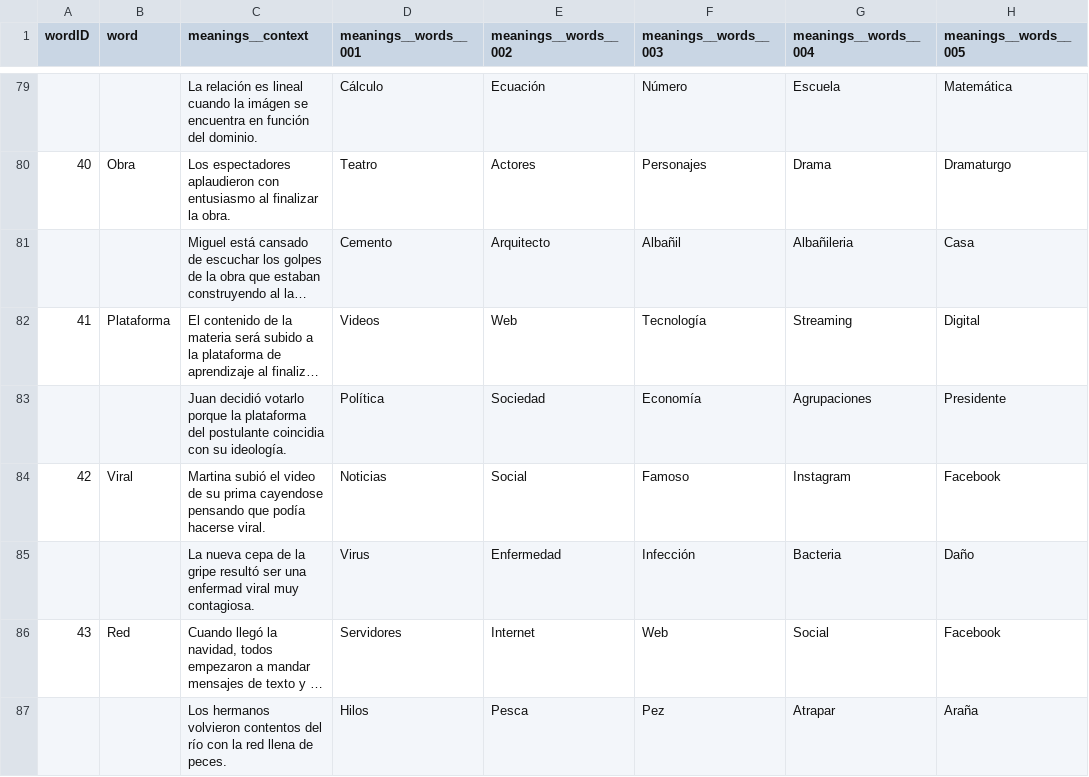
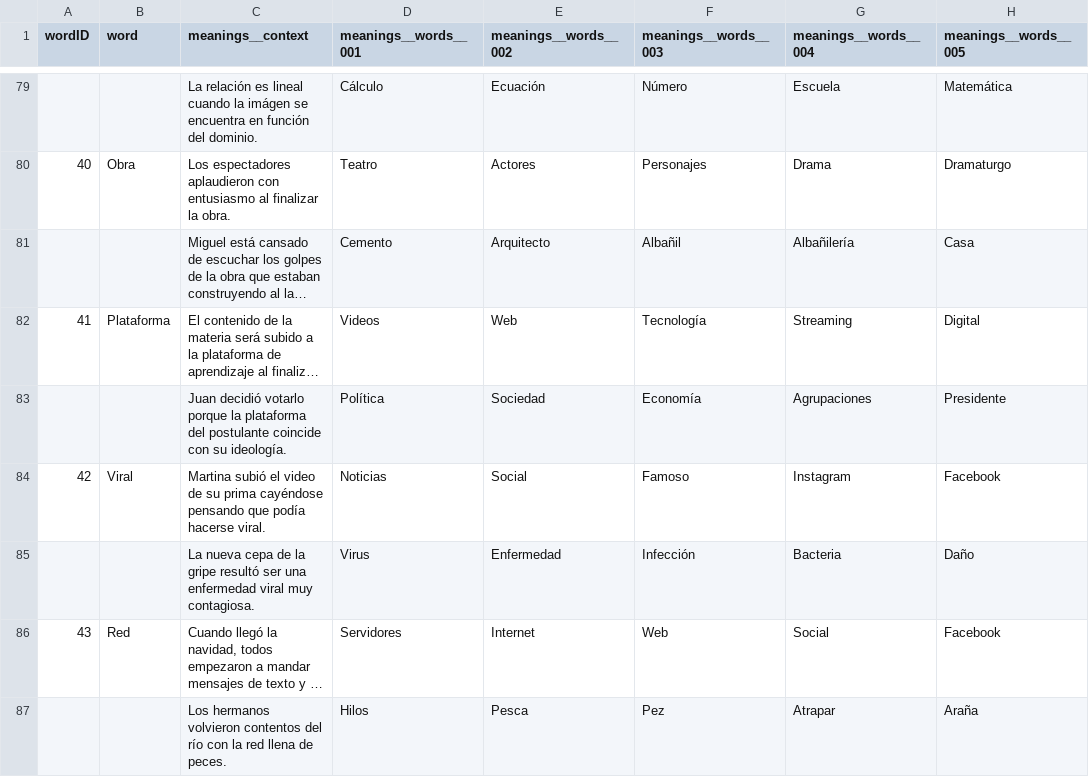
Before and after one commit to scantinibudden/thesis-website, a CSV file: scripts/input.csv, drawn as a sheet; only a part is shown, gaps mark what is left out; long unchanged cells end in …; the diff covers the shown part only; the diff names each change by its address in the sheet, - before the commit and + after, or states it on an @@ line.

Commit message:
add final data

```diff
--- a/scripts/input.csv
+++ b/scripts/input.csv
-G81 (meanings__words__004): Albañileria
+G81 (meanings__words__004): Albañilería
-C83 (meanings__context): …del postulante coincidia con su…
+C83 (meanings__context): …del postulante coincide con su…
-C84 (meanings__context): …su prima cayendose pensando que…
+C84 (meanings__context): …su prima cayéndose pensando que…
-C85 (meanings__context): …ser una enfermad viral muy…
+C85 (meanings__context): …ser una enfermedad viral muy…
```
Also changed, not shown: 9 edited cells elsewhere in this file, 2 other files.
